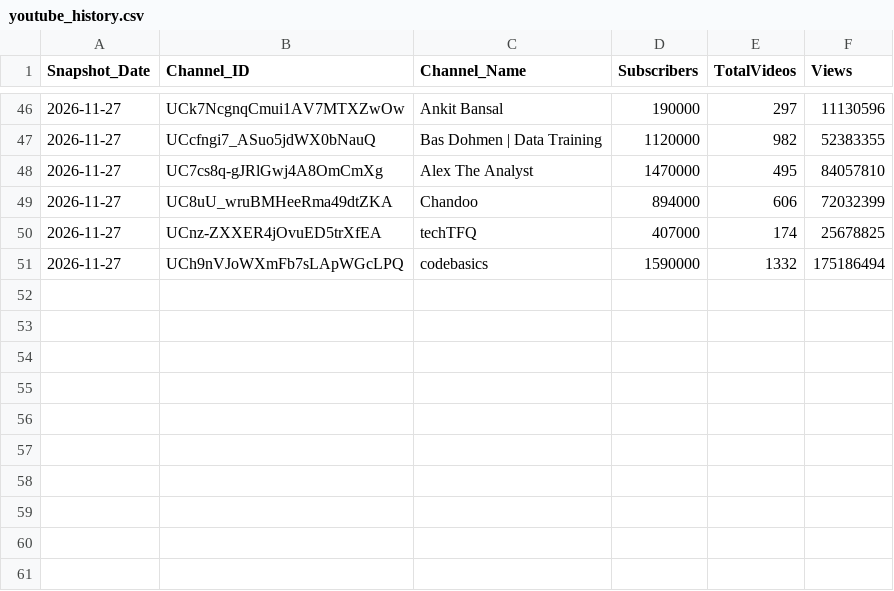
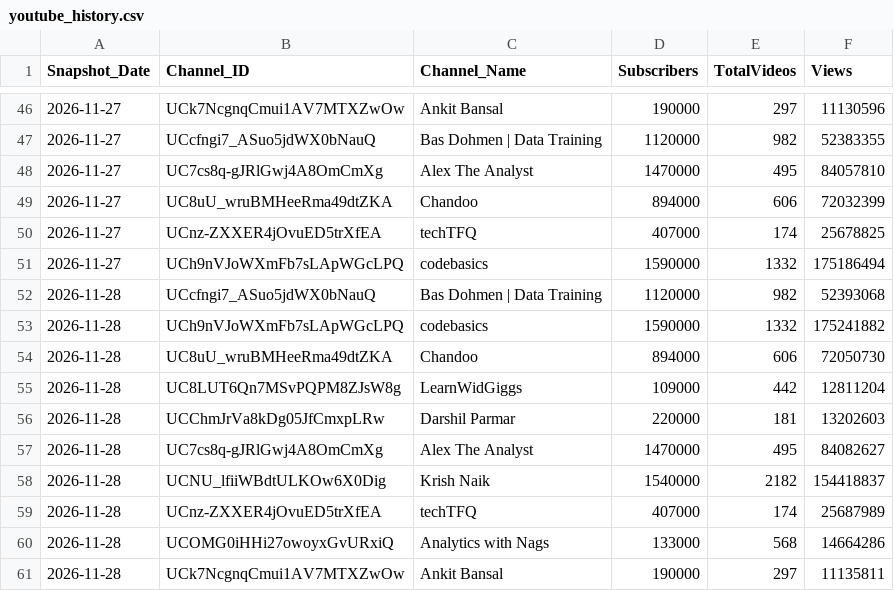
Before and after one commit to DishantBhere/YT-AUTO, a CSV file: data/youtube_history.csv, drawn as a sheet; only a part is shown, gaps mark what is left out; the diff names each change by its address in the sheet, - before the commit and + after, or states it on an @@ line.

```diff
--- a/data/youtube_history.csv
+++ b/data/youtube_history.csv
+row 52: 2026-11-28 | UCcfngi7_ASuo5jdWX0bNauQ | Bas Dohmen | Data Training | 1120000 | 982 | 52393068
+row 53: 2026-11-28 | UCh9nVJoWXmFb7sLApWGcLPQ | codebasics | 1590000 | 1332 | 175241882
+row 54: 2026-11-28 | UC8uU_wruBMHeeRma49dtZKA | Chandoo | 894000 | 606 | 72050730
+row 55: 2026-11-28 | UC8LUT6Qn7MSvPQPM8ZJsW8g | LearnWidGiggs | 109000 | 442 | 12811204
+row 56: 2026-11-28 | UCChmJrVa8kDg05JfCmxpLRw | Darshil Parmar | 220000 | 181 | 13202603
+row 57: 2026-11-28 | UC7cs8q-gJRlGwj4A8OmCmXg | Alex The Analyst | 1470000 | 495 | 84082627
+row 58: 2026-11-28 | UCNU_lfiiWBdtULKOw6X0Dig | Krish Naik | 1540000 | 2182 | 154418837
+row 59: 2026-11-28 | UCnz-ZXXER4jOvuED5trXfEA | techTFQ | 407000 | 174 | 25687989
+row 60: 2026-11-28 | UCOMG0iHHi27owoyxGvURxiQ | Analytics with Nags | 133000 | 568 | 14664286
+row 61: 2026-11-28 | UCk7NcgnqCmui1AV7MTXZwOw | Ankit Bansal | 190000 | 297 | 11135811
```
Also changed, not shown: data/youtube_channels.csv, data/youtube_videos.csv.
